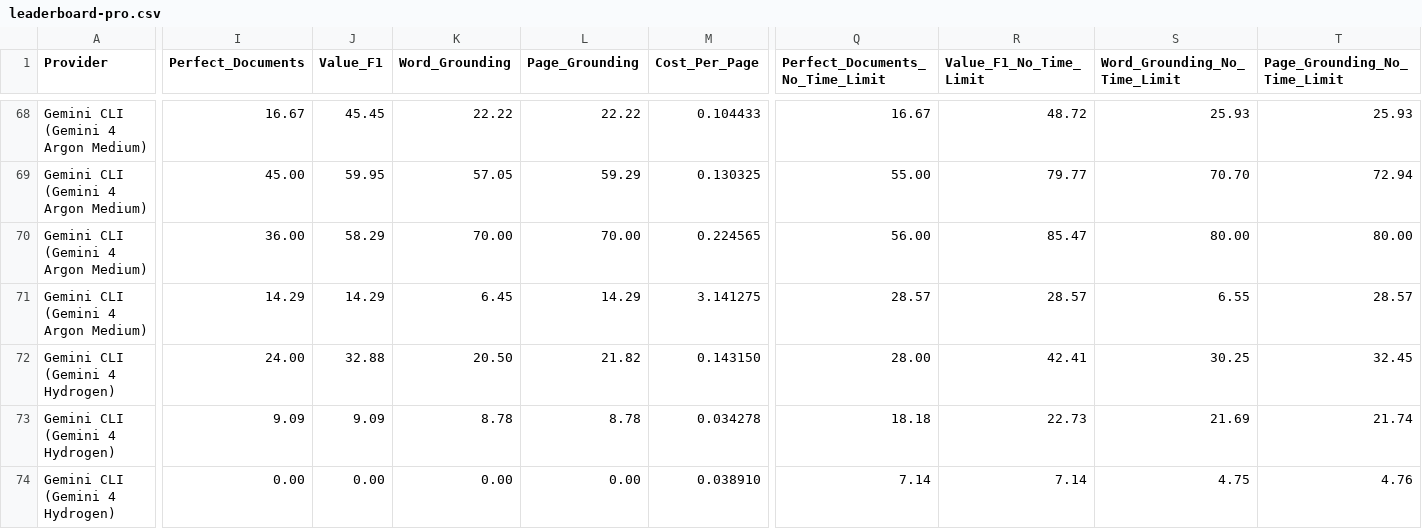
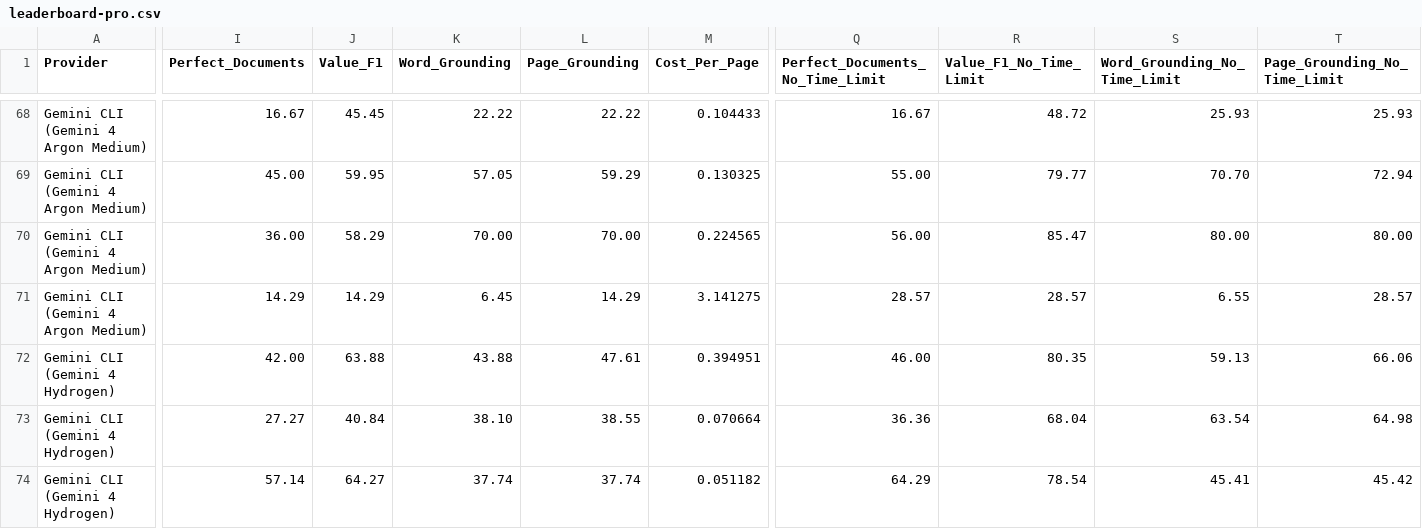
Before and after one commit to run-llama/ExtractBench, a CSV file: leaderboard-pro.csv, drawn as a sheet; only a part is shown, gaps mark what is left out; the diff covers the shown part only; the diff names each change by its address in the sheet, - before the commit and + after, or states it on an @@ line.

```diff
--- a/leaderboard-pro.csv
+++ b/leaderboard-pro.csv
-I72 (Perfect_Documents): 24.00
+I72 (Perfect_Documents): 42.00
-J72 (Value_F1): 32.88
+J72 (Value_F1): 63.88
-K72 (Word_Grounding): 20.50
+K72 (Word_Grounding): 43.88
-L72 (Page_Grounding): 21.82
+L72 (Page_Grounding): 47.61
-M72 (Cost_Per_Page): 0.143150
+M72 (Cost_Per_Page): 0.394951
-Q72 (Perfect_Documents_No_Time_Limit): 28.00
+Q72 (Perfect_Documents_No_Time_Limit): 46.00
-R72 (Value_F1_No_Time_Limit): 42.41
+R72 (Value_F1_No_Time_Limit): 80.35
-S72 (Word_Grounding_No_Time_Limit): 30.25
+S72 (Word_Grounding_No_Time_Limit): 59.13
-T72 (Page_Grounding_No_Time_Limit): 32.45
+T72 (Page_Grounding_No_Time_Limit): 66.06
-I73 (Perfect_Documents): 9.09
+I73 (Perfect_Documents): 27.27
-J73 (Value_F1): 9.09
+J73 (Value_F1): 40.84
-K73 (Word_Grounding): 8.78
+K73 (Word_Grounding): 38.10
-L73 (Page_Grounding): 8.78
+L73 (Page_Grounding): 38.55
-M73 (Cost_Per_Page): 0.034278
+M73 (Cost_Per_Page): 0.070664
-Q73 (Perfect_Documents_No_Time_Limit): 18.18
+Q73 (Perfect_Documents_No_Time_Limit): 36.36
-R73 (Value_F1_No_Time_Limit): 22.73
+R73 (Value_F1_No_Time_Limit): 68.04
-S73 (Word_Grounding_No_Time_Limit): 21.69
+S73 (Word_Grounding_No_Time_Limit): 63.54
-T73 (Page_Grounding_No_Time_Limit): 21.74
+T73 (Page_Grounding_No_Time_Limit): 64.98
-I74 (Perfect_Documents): 0.00
+I74 (Perfect_Documents): 57.14
-J74 (Value_F1): 0.00
+J74 (Value_F1): 64.27
-K74 (Word_Grounding): 0.00
+K74 (Word_Grounding): 37.74
-L74 (Page_Grounding): 0.00
+L74 (Page_Grounding): 37.74
-M74 (Cost_Per_Page): 0.038910
+M74 (Cost_Per_Page): 0.051182
-Q74 (Perfect_Documents_No_Time_Limit): 7.14
+Q74 (Perfect_Documents_No_Time_Limit): 64.29
-R74 (Value_F1_No_Time_Limit): 7.14
+R74 (Value_F1_No_Time_Limit): 78.54
-S74 (Word_Grounding_No_Time_Limit): 4.75
+S74 (Word_Grounding_No_Time_Limit): 45.41
-T74 (Page_Grounding_No_Time_Limit): 4.76
+T74 (Page_Grounding_No_Time_Limit): 45.42
```
Also changed, not shown: 34 edited cells elsewhere in this file, leaderboard.csv, 7 other files.
